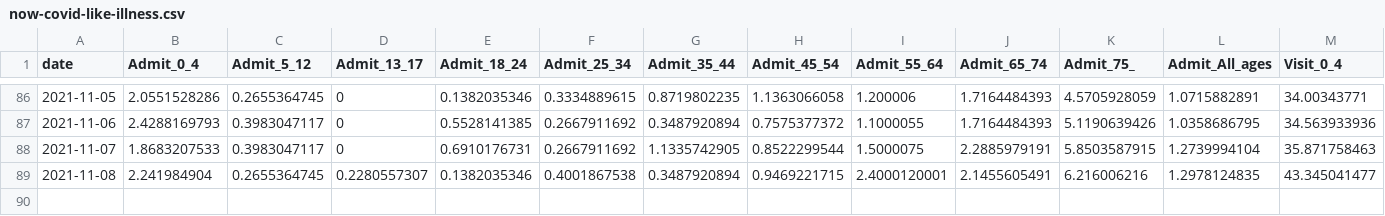
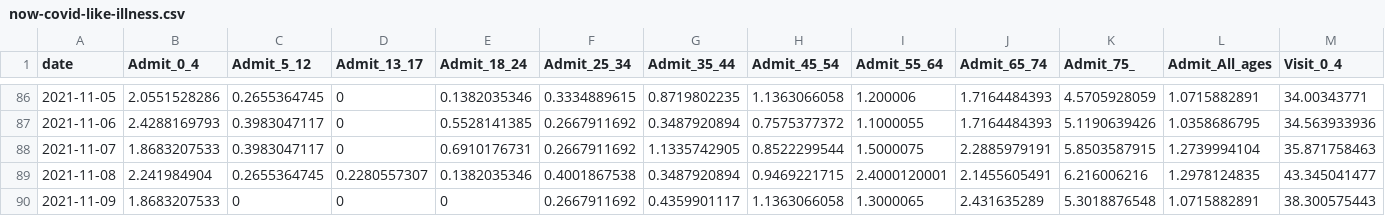
Before and after one commit to nychealth/coronavirus-data, a CSV file: latest/now-covid-like-illness.csv, drawn as a sheet; only a part is shown, gaps mark what is left out; rows hold the shown columns only; the diff names each change by its address in the sheet, - before the commit and + after, or states it on an @@ line.

Commit message:
11/12 data update

```diff
--- a/latest/now-covid-like-illness.csv
+++ b/latest/now-covid-like-illness.csv
+row 90: 2021-11-09 | 1.8683207533 | 0 | 0 | 0 | 0.2667911692 | 0.4359901117 | 1.1363066058 | 1.3000065 | 2.431635289 | 5.3018876548 | 1.0715882891 | 38.300575443
```
Also changed, not shown: trends/cases-by-day.csv, trends/covid-like-illness.csv, 24 other files.
